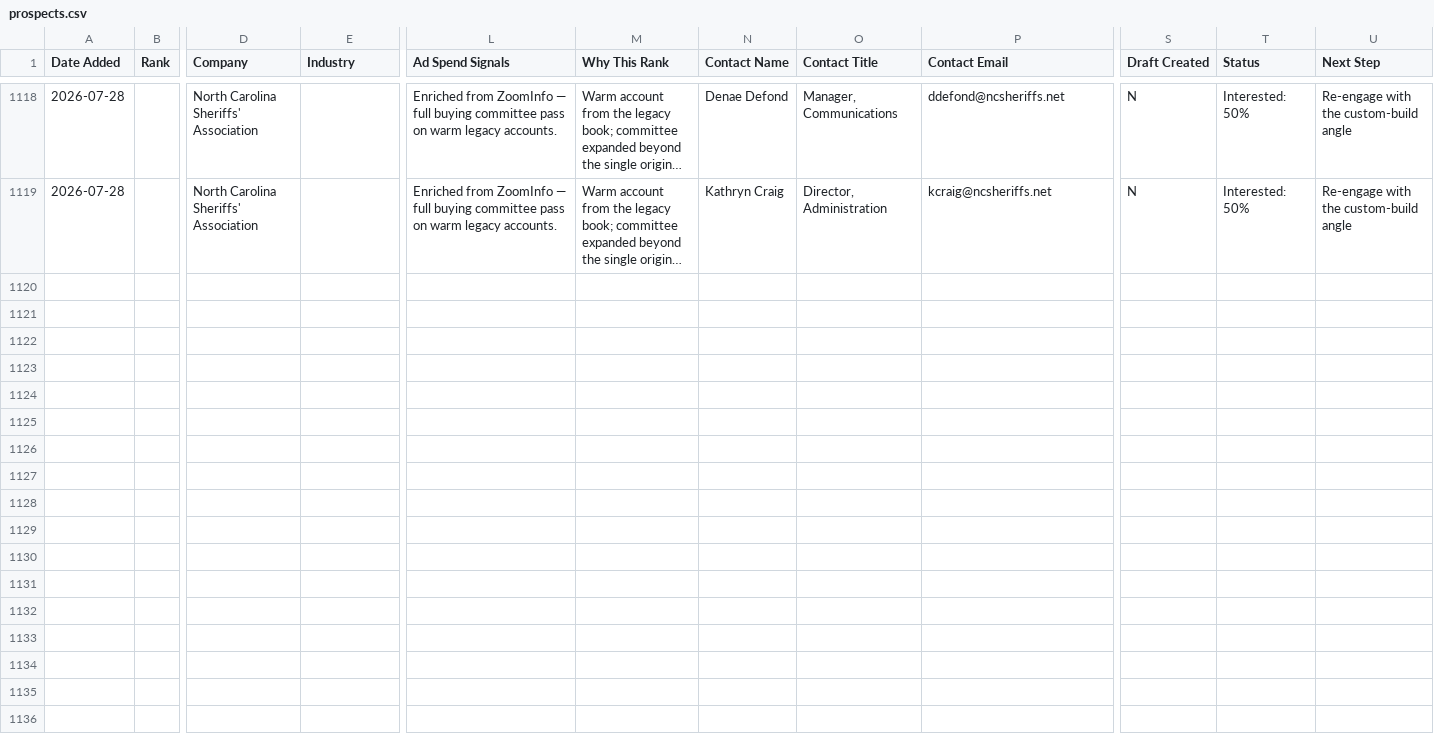
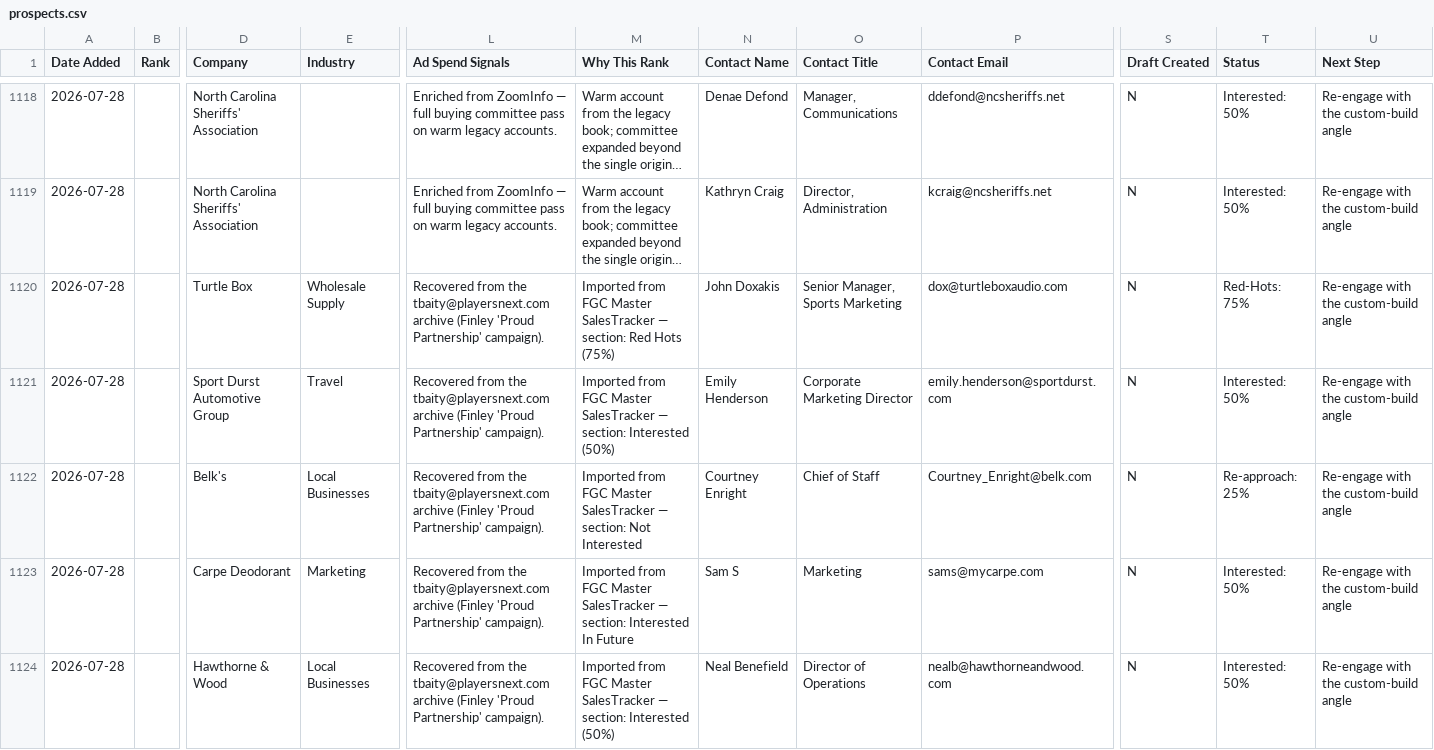
Before and after one commit to twbsportsguy/ClaudeCode, a CSV file: tracker/prospects.csv, drawn as a sheet; only a part is shown, gaps mark what is left out; long unchanged cells end in …; rows hold the shown columns only; the diff covers the shown part only; the diff names each change by its address in the sheet, - before the commit and + after, or states it on an @@ line.

```diff
--- a/tracker/prospects.csv
+++ b/tracker/prospects.csv
+row 1120: 2026-07-28 |  | Turtle Box | Wholesale Supply | Recovered from the tbaity@playersnext.com archive (Finley 'Proud Partnership' campaign). | Imported from FGC Master SalesTracker — section: Red Hots (75%) | John Doxakis | Senior Manager, Sports Marketing | dox@turtleboxaudio.com | N | Red-Hots: 75% | Re-engage with the custom-build angle
+row 1121: 2026-07-28 |  | Sport Durst Automotive Group | Travel | Recovered from the tbaity@playersnext.com archive (Finley 'Proud Partnership' campaign). | Imported from FGC Master SalesTracker — section: Interested (50%) | Emily Henderson | Corporate Marketing Director | emily.henderson@sportdurst.com | N | Interested: 50% | Re-engage with the custom-build angle
+row 1122: 2026-07-28 |  | Belk's | Local Businesses | Recovered from the tbaity@playersnext.com archive (Finley 'Proud Partnership' campaign). | Imported from FGC Master SalesTracker — section: Not Interested | Courtney Enright | Chief of Staff | Courtney_Enright@belk.com | N | Re-approach: 25% | Re-engage with the custom-build angle
+row 1123: 2026-07-28 |  | Carpe Deodorant | Marketing | Recovered from the tbaity@playersnext.com archive (Finley 'Proud Partnership' campaign). | Imported from FGC Master SalesTracker — section: Interested In Future | Sam S | Marketing | sams@mycarpe.com | N | Interested: 50% | Re-engage with the custom-build angle
+row 1124: 2026-07-28 |  | Hawthorne & Wood | Local Businesses | Recovered from the tbaity@playersnext.com archive (Finley 'Proud Partnership' campaign). | Imported from FGC Master SalesTracker — section: Interested (50%) | Neal Benefield | Director of Operations | nealb@hawthorneandwood.com | N | Interested: 50% | Re-engage with the custom-build angle
```
Also changed, not shown: 4 added rows elsewhere in this file, 4 other files.
